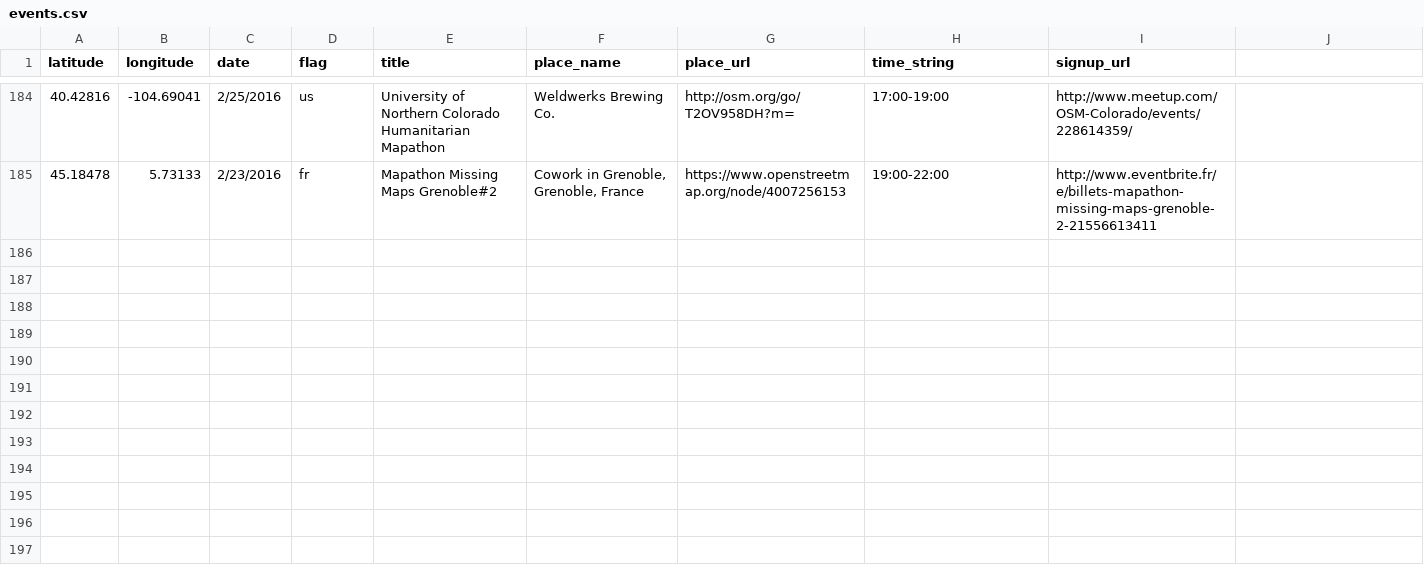
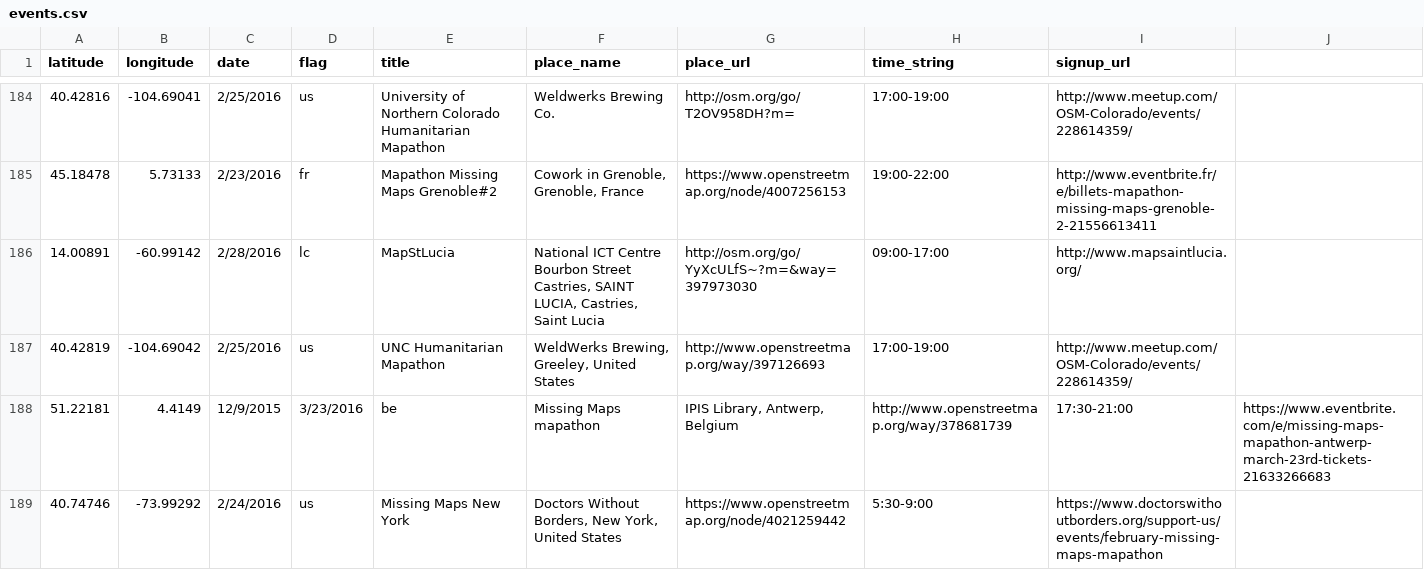
Before and after one commit to MissingMaps/missingmaps.github.io, a CSV file: data/events.csv, drawn as a sheet; only a part is shown, gaps mark what is left out; the diff names each change by its address in the sheet, - before the commit and + after, or states it on an @@ line.

Commit message:
Update events.csv

```diff
--- a/data/events.csv
+++ b/data/events.csv
+row 186: 14.00891 | -60.99142 | 2/28/2016 | lc | MapStLucia | National ICT Centre Bourbon Street Castries, SAINT LUCIA, Castries, Saint Lucia | http://osm.org/go/YyXcULfS~?m=&way=397973030 | 09:00-17:00 | http://www.mapsaintlucia.org/
+row 187: 40.42819 | -104.69042 | 2/25/2016 | us | UNC Humanitarian Mapathon | WeldWerks Brewing, Greeley, United States | http://www.openstreetmap.org/way/397126693 | 17:00-19:00 | http://www.meetup.com/OSM-Colorado/events/228614359/
+row 188: 51.22181 | 4.4149 | 12/9/2015 | 3/23/2016 | be | Missing Maps mapathon | IPIS Library, Antwerp, Belgium | http://www.openstreetmap.org/way/378681739 | 17:30-21:00 | https://www.eventbrite.com/e/missing-maps-mapathon-antwerp-march-23rd-tickets-21633266683
+row 189: 40.74746 | -73.99292 | 2/24/2016 | us | Missing Maps New York | Doctors Without Borders, New York, United States | https://www.openstreetmap.org/node/4021259442 | 5:30-9:00 | https://www.doctorswithoutborders.org/support-us/events/february-missing-maps-mapathon
```
